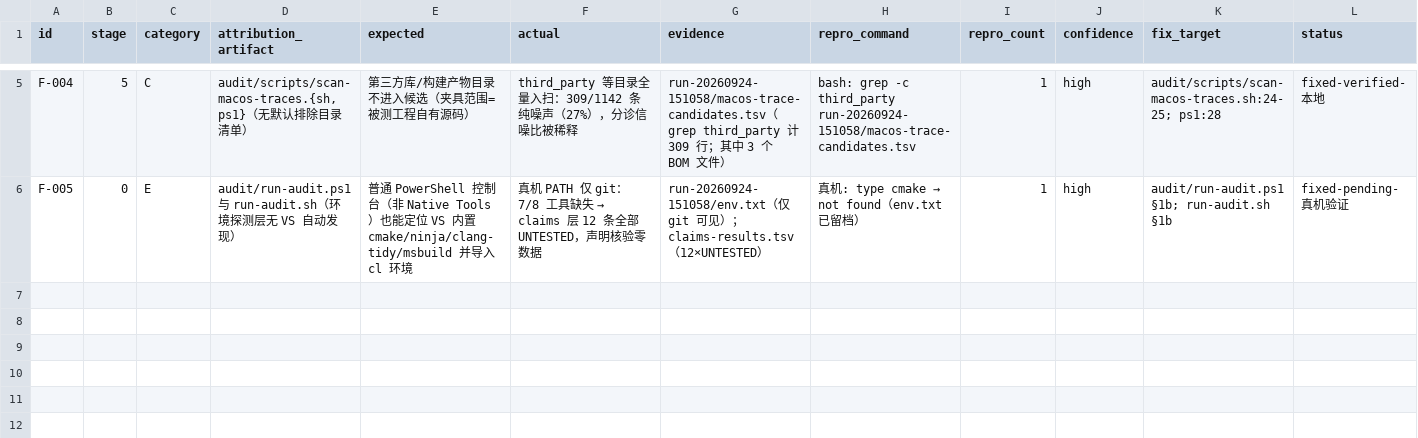
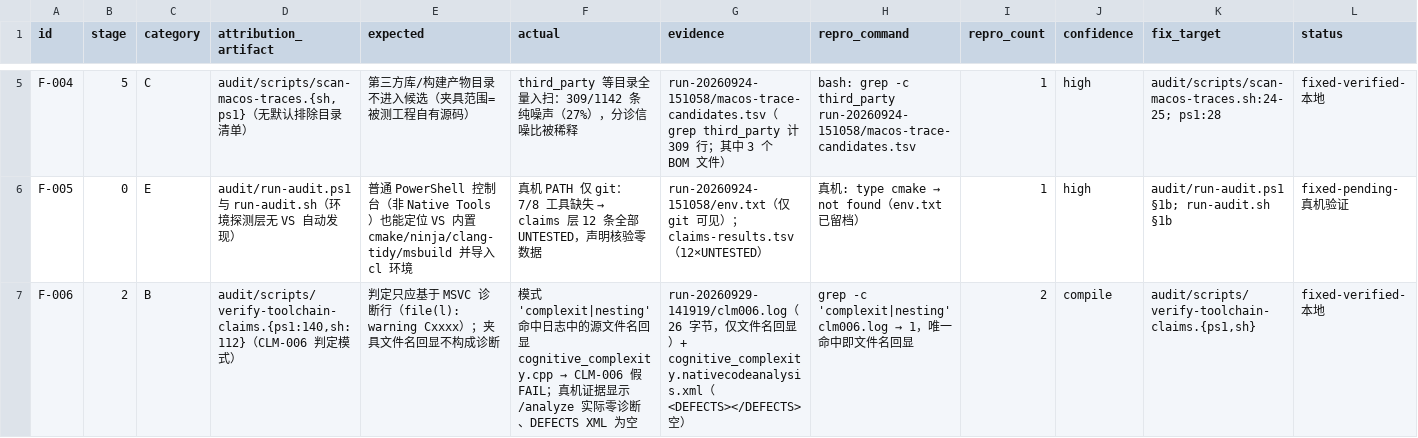
Before and after one commit to pluginsWriter/windows-coding-standards, a TSV file: audit/findings-master.tsv, drawn as a sheet; only a part is shown, gaps mark what is left out; rows hold the shown columns only; the diff names each change by its address in the sheet, - before the commit and + after, or states it on an @@ line.

```diff
--- a/audit/findings-master.tsv
+++ b/audit/findings-master.tsv
+row 7: F-006 | 2 | B | audit/scripts/verify-toolchain-claims.{ps1:140,sh:112}（CLM-006 判定模式） | 判定只应基于 MSVC 诊断行（file(l): warning Cxxxx）；夹具文件名回显不构成诊断 | 模式 'complexit|nesting' 命中日志中的源文件名回显 cognitive_complexity.cpp → CLM-006 假 FAIL；真机证据显示 /analyze 实际零诊断、DEFECTS XML 为空 | run-20260929-141919/clm006.log（26 字节，仅文件名回显）+ cognitive_complexity.nativecodeanalysis.xml（<DEFECTS></DEFECTS> 空） | grep -c 'complexit|nesting' clm006.log → 1，唯一命中即文件名回显 | 2 | compile | audit/scripts/verify-toolchain-claims.{ps1,sh} | fixed-verified-本地
```
Also changed, not shown: 13 other files.
